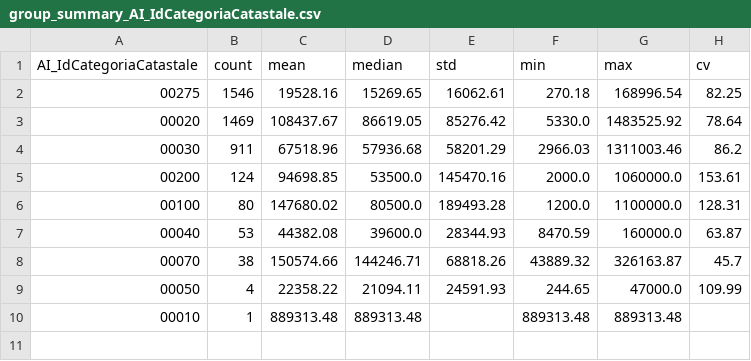
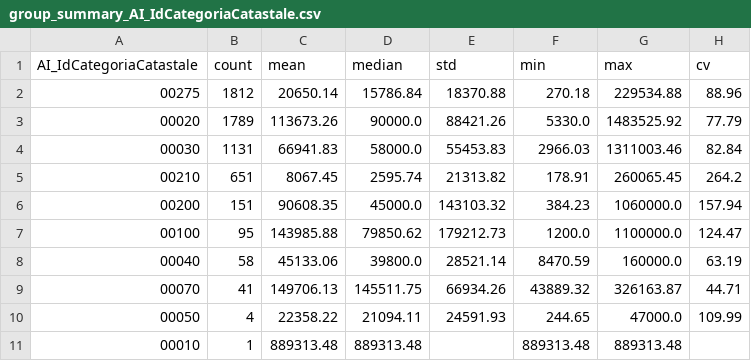
Before and after one commit to BaffoBello14/stimatrix, a CSV file: notebooks/eda_outputs/group_summary_AI_IdCategoriaCatastale.csv, drawn as a sheet.

Commit message:
run of notebook on new dataset

```diff
--- a/notebooks/eda_outputs/group_summary_AI_IdCategoriaCatastale.csv
+++ b/notebooks/eda_outputs/group_summary_AI_IdCategoriaCatastale.csv
@@ -1,9 +1,10 @@
 AI_IdCategoriaCatastale,count,mean,median,std,min,max,cv
-00275,1546,19528.16,15269.65,16062.61,270.18,168996.54,82.25
-00020,1469,108437.67,86619.05,85276.42,5330.0,1483525.92,78.64
-00030,911,67518.96,57936.68,58201.29,2966.03,1311003.46,86.2
-00200,124,94698.85,53500.0,145470.16,2000.0,1060000.0,153.61
-00100,80,147680.02,80500.0,189493.28,1200.0,1100000.0,128.31
-00040,53,44382.08,39600.0,28344.93,8470.59,160000.0,63.87
-00070,38,150574.66,144246.71,68818.26,43889.32,326163.87,45.7
+00275,1812,20650.14,15786.84,18370.88,270.18,229534.88,88.96
+00020,1789,113673.26,90000.0,88421.26,5330.0,1483525.92,77.79
+00030,1131,66941.83,58000.0,55453.83,2966.03,1311003.46,82.84
+00210,651,8067.45,2595.74,21313.82,178.91,260065.45,264.2
+00200,151,90608.35,45000.0,143103.32,384.23,1060000.0,157.94
+00100,95,143985.88,79850.62,179212.73,1200.0,1100000.0,124.47
+00040,58,45133.06,39800.0,28521.14,8470.59,160000.0,63.19
+00070,41,149706.13,145511.75,66934.26,43889.32,326163.87,44.71
 00050,4,22358.22,21094.11,24591.93,244.65,47000.0,109.99
```
Also changed, not shown: notebooks/eda_outputs/correlations_with_target.csv, notebooks/eda_outputs/geospatial_columns_check.csv, 3 other files.
